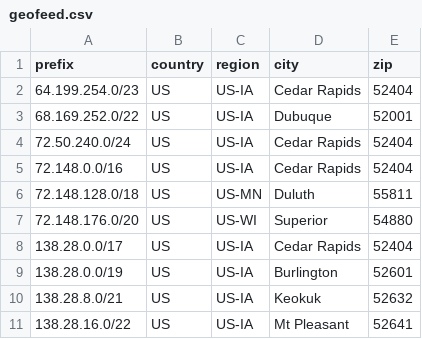
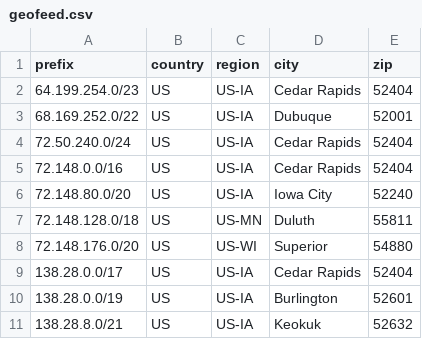
Before and after one commit to ImOnCommunications/geofeed, a CSV file: geofeed.csv, drawn as a sheet; only a part is shown; the shorter side is filled out with more unchanged rows; the diff names each change by its address in the sheet, - before the commit and + after, or states it on an @@ line.

Commit message:
Update geofeed.csv (automated)

```diff
--- a/geofeed.csv
+++ b/geofeed.csv
+row 6: 72.148.80.0/20 | US | US-IA | Iowa City | 52240
```
